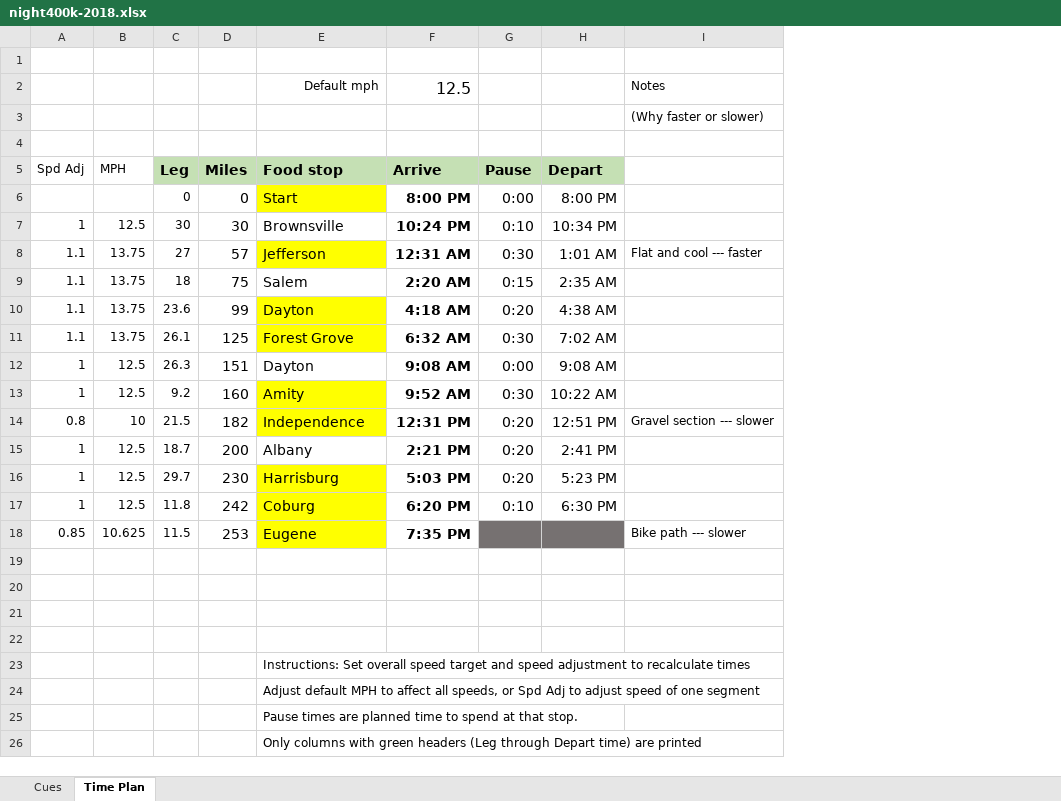
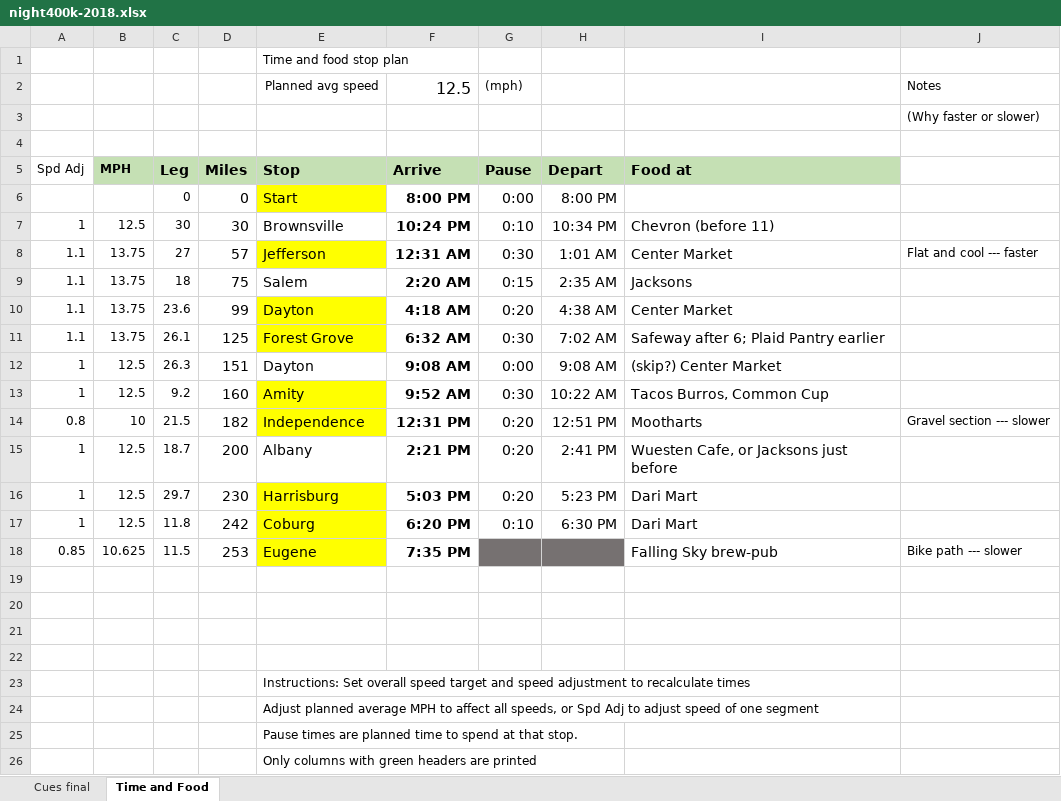
Before and after one commit to MichalYoung/will-rando, an Excel workbook: templates/events/pdfs/night400k-2018.xlsx, sheet Time and Food, drawn as a sheet; values as stored, in another font and other column widths than the file's, no borders; conditional formats not drawn; the diff names each change by its address in the sheet, - before the commit and + after, or states it on an @@ line.

Commit message:
Final cue sheet changes

```diff
--- a/templates/events/pdfs/night400k-2018.xlsx (sheet Time and Food)
+++ b/templates/events/pdfs/night400k-2018.xlsx (sheet Time and Food)
-sheet tab: Time Plan
+sheet tab: Time and Food
-sheet tab: Cues
+sheet tab: Cues final
+column I (Food at), rows 7-18: Chevron (before 11) | Center Market | Jacksons | Center Market | Safeway after 6; Plaid Pantry earlier | (skip?) Center Market | Tacos Burros, Common Cup | Mootharts | Wuesten Cafe, or Jacksons just before | Dari Mart | Dari Mart | Falling Sky brew-pub
-E1 (Stop): (empty)
+E1 (Stop): Time and food stop plan
-E2 (Stop): Default mph
+E2 (Stop): Planned avg speed
-G2 (Pause): (empty)
+G2 (Pause): (mph)
@@ B5 fill: none → #C5E0B4, bold: off → on @@
-E5: Food stop
+E5: Stop
-E24 (Stop): Adjust default MPH to…
+E24 (Stop): Adjust planned average MPH to…
-E26 (Stop): …green headers (Leg through Depart time) are printed
+E26 (Stop): …green headers are printed
```
Also changed, not shown: 1 other file.
